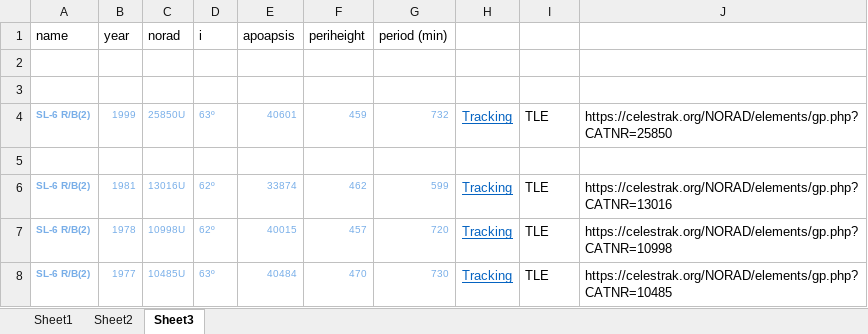
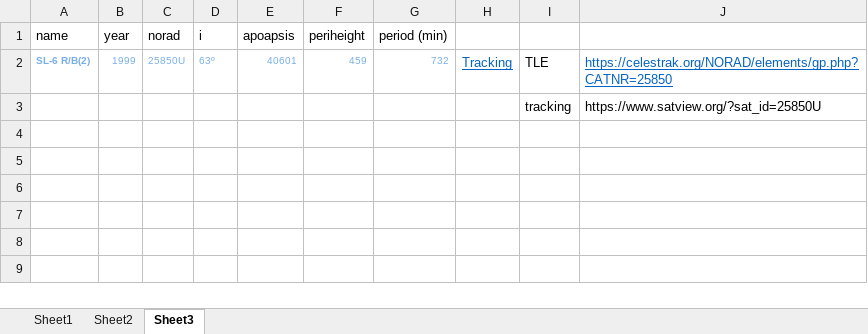
Before and after one commit to sp-droid/polimiCode, an Excel workbook: Orbital Mechanics/Project/Code/Assignment2/to choose.xlsx, sheet Sheet3, drawn as a sheet; values as stored, in another font and other column widths than the file's, no borders; removed rows and columns are numbered as before the commit, all else as after; the diff names each change by its address in the sheet, - before the commit and + after, or states it on an @@ line.

Commit message:
Update to choose.xlsx
Chosen satellite
Added tracking

```diff
--- a/Orbital Mechanics/Project/Code/Assignment2/to choose.xlsx (sheet Sheet3)
+++ b/Orbital Mechanics/Project/Code/Assignment2/to choose.xlsx (sheet Sheet3)
-row 2: (empty)
-row 3: (empty)
@@ J2 underline: off → on, text colour: black → #0563C1 @@
-row 3: (empty)
+row 3:  |  |  |  |  |  |  |  | tracking | https://www.satview.org/?sat_id=25850U
-row 6: SL-6 R/B(2) | 1981 | 13016U | 62º | 33874 | 462 | 599 | Tracking | TLE | https://celestrak.org/NORAD/elements/gp.php?CATNR=13016
-row 7: SL-6 R/B(2) | 1978 | 10998U | 62º | 40015 | 457 | 720 | Tracking | TLE | https://celestrak.org/NORAD/elements/gp.php?CATNR=10998
-row 8: SL-6 R/B(2) | 1977 | 10485U | 63º | 40484 | 470 | 730 | Tracking | TLE | https://celestrak.org/NORAD/elements/gp.php?CATNR=10485
```
